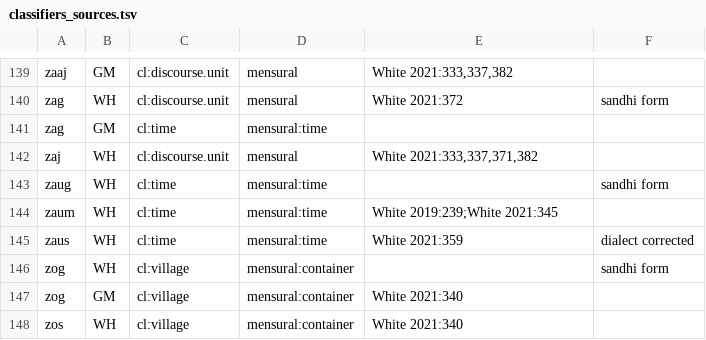
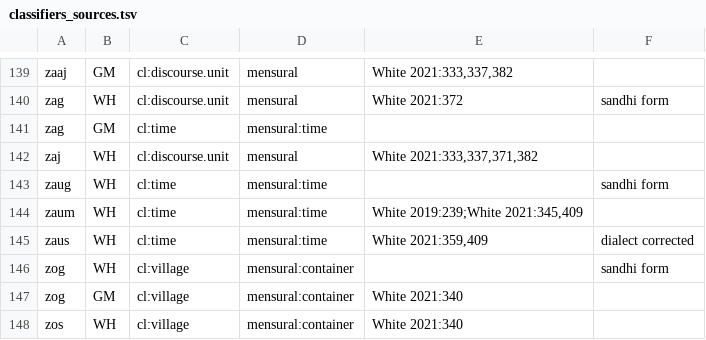
Before and after one commit to nathanmwhite/hmong-ontology, a TSV file: classifiers_sources.tsv, drawn as a sheet; only a part is shown, gaps mark what is left out.

Commit message:
Update classifiers_sources.tsv

```diff
--- a/classifiers_sources.tsv
+++ b/classifiers_sources.tsv
@@ -143,4 +143,4 @@ zaj	WH	cl:discourse.unit	mensural	White 2021:333,337,371,382
 zaug	WH	cl:time	mensural:time		sandhi form
-zaum	WH	cl:time	mensural:time	White 2019:239;White 2021:345	
-zaus	WH	cl:time	mensural:time	White 2021:359	dialect corrected
+zaum	WH	cl:time	mensural:time	White 2019:239;White 2021:345,409
+zaus	WH	cl:time	mensural:time	White 2021:359,409	dialect corrected
 zog	WH	cl:village	mensural:container		sandhi form
```
